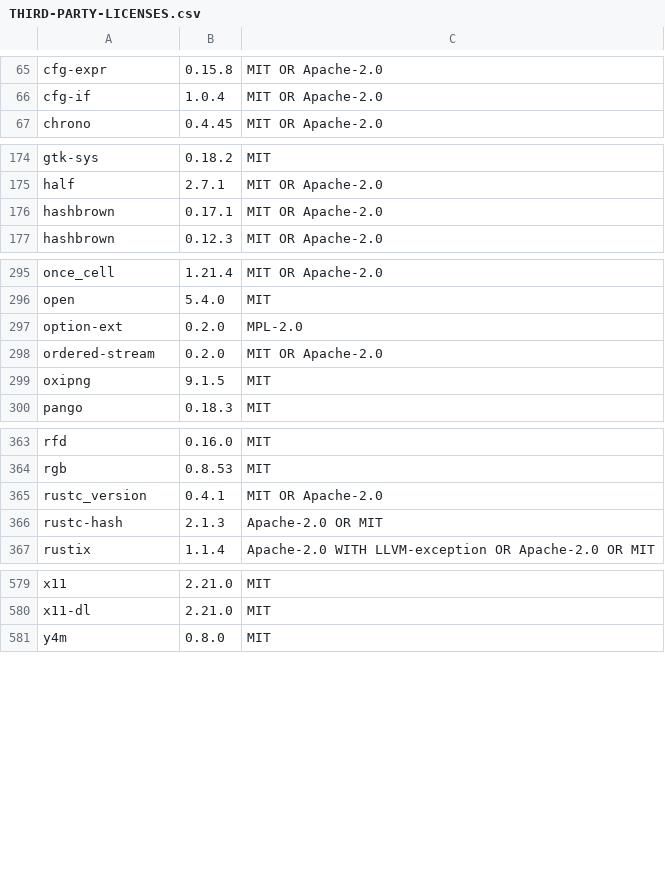
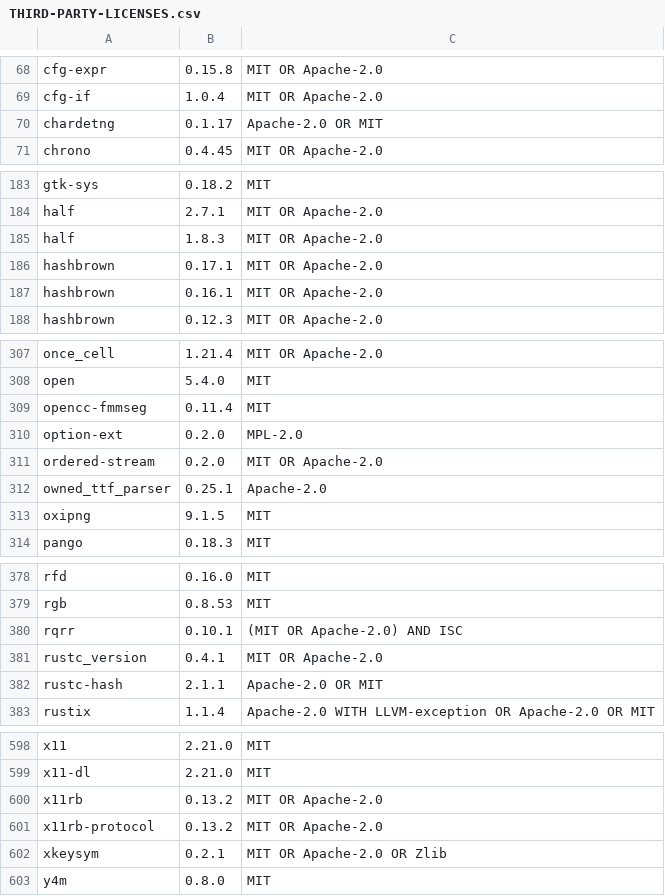
Before and after one commit to wwjorker/baobox, a CSV file: THIRD-PARTY-LICENSES.csv, drawn as a sheet; only a part is shown, gaps mark what is left out; the diff covers the shown part only.

Commit message:
Replace GPL zhconv with MIT opencc-fmmseg
The licence audit, re-run after these batches added ten crates, caught
zhconv at GPL-2.0-or-later. Its licence expression has no permissive
alternative, so it would have dragged this MIT project into GPL — a direct
breach of the rule to avoid copyleft that reaches our own code. It came in
with Simplified/Traditional conversion and had gone unnoticed through
several builds.

opencc-fmmseg does the same job: the crate is MIT, and the phrase tables
it embeds are OpenCC's, Apache-2.0. Both permissive. The conversion is
still phrase-level, which is the whole point — the test still requires
head/hair and develop to diverge from the same simplified character, and
clean/cadre/trunk to split three ways, all of which a per-character table
gets wrong. One OpenCC instance is built per batch rather than per file,
since constructing it parses the dictionaries.

Cost: the binary grows 0.6 MB, because OpenCC's tables ship uncompressed
where zhconv's were zstd-packed. Worth it to keep the licence honest.

The only remaining audit flag is r-efi, whose "MIT OR Apache-2.0 OR LGPL"
is disjunctive — MIT is chosen, no LGPL obligation. 632 crates, otherwise
clean. Regression unchanged: 224 checks across fifteen suites.

```diff
--- a/THIRD-PARTY-LICENSES.csv
+++ b/THIRD-PARTY-LICENSES.csv
@@ -66,2 +69,3 @@
 "cfg-if","1.0.4","MIT OR Apache-2.0"
+"chardetng","0.1.17","Apache-2.0 OR MIT"
 "chrono","0.4.45","MIT OR Apache-2.0"
@@ -175,3 +184,5 @@
 "half","2.7.1","MIT OR Apache-2.0"
+"half","1.8.3","MIT OR Apache-2.0"
 "hashbrown","0.17.1","MIT OR Apache-2.0"
+"hashbrown","0.16.1","MIT OR Apache-2.0"
 "hashbrown","0.12.3","MIT OR Apache-2.0"
@@ -296,4 +308,6 @@
 "open","5.4.0","MIT"
+"opencc-fmmseg","0.11.4","MIT"
 "option-ext","0.2.0","MPL-2.0"
 "ordered-stream","0.2.0","MIT OR Apache-2.0"
+"owned_ttf_parser","0.25.1","Apache-2.0"
 "oxipng","9.1.5","MIT"
@@ -364,4 +379,5 @@
 "rgb","0.8.53","MIT"
+"rqrr","0.10.1","(MIT OR Apache-2.0) AND ISC"
 "rustc_version","0.4.1","MIT OR Apache-2.0"
-"rustc-hash","2.1.3","Apache-2.0 OR MIT"
+"rustc-hash","2.1.1","Apache-2.0 OR MIT"
 "rustix","1.1.4","Apache-2.0 WITH LLVM-exception OR Apache-2.0 OR MIT"
@@ -580,2 +599,5 @@
 "x11-dl","2.21.0","MIT"
+"x11rb","0.13.2","MIT OR Apache-2.0"
+"x11rb-protocol","0.13.2","MIT OR Apache-2.0"
+"xkeysym","0.2.1","MIT OR Apache-2.0 OR Zlib"
 "y4m","0.8.0","MIT"
```
Also changed, not shown: 19 added rows, 20 moved rows and 7 edited cells elsewhere in this file, 6 other files.
